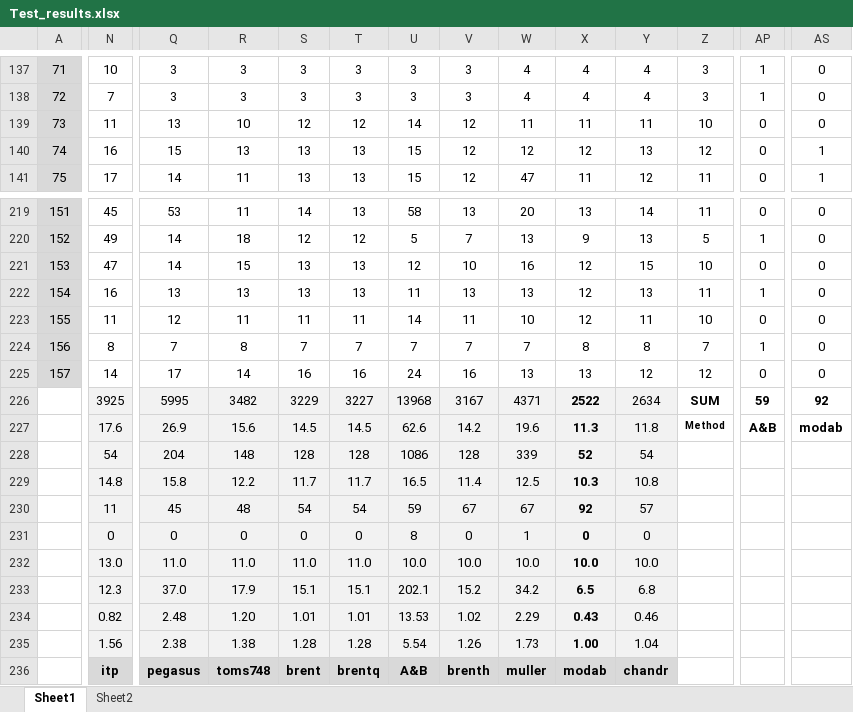
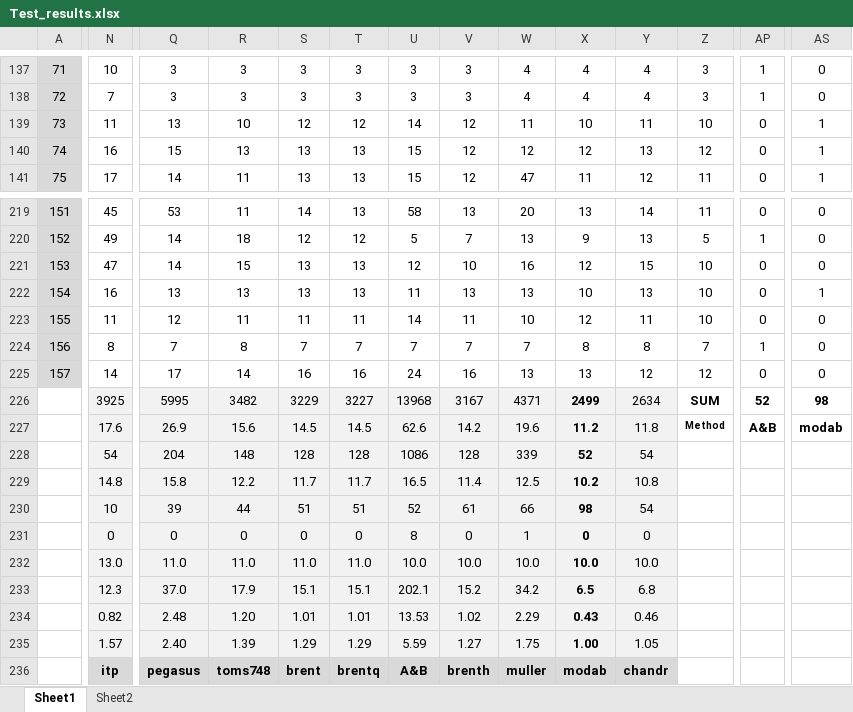
Before and after one commit to Proektsoft-EOOD/ModAB-Root-Finding, an Excel workbook: Fortran/results/Test_results.xlsx, sheet Sheet1, drawn as a sheet; only a part is shown, gaps mark what is left out; values as stored, in another font and other column widths than the file's, no borders; charts and pictures and conditional formats not drawn; removed rows and columns are numbered as before the commit, all else as after; rows hold the shown columns only; the diff covers the shown part only; the diff names each change by its address in the sheet, - before the commit and + after, or states it on an @@ line.

```diff
--- a/Fortran/results/Test_results.xlsx (sheet Sheet1)
+++ b/Fortran/results/Test_results.xlsx (sheet Sheet1)
-X139: 11
+X139: 10
-AS139: 0
+AS139: 1
-X222: 12
+X222: 10
-Z222: 11
+Z222: 10
-AP222: 1
+AP222: 0
-AS222: 0
+AS222: 1
-X226: 2522
+X226: 2499
-AP226: 59
+AP226: 52
-AS226: 92
+AS226: 98
-X227: 11.3
+X227: 11.2
-X229: 10.3
+X229: 10.2
-N230: 11
+N230: 10
-Q230: 45
+Q230: 39
-R230: 48
+R230: 44
-S230: 54
+S230: 51
-T230: 54
+T230: 51
-U230: 59
+U230: 52
-V230: 67
+V230: 61
-W230: 67
+W230: 66
-X230: 92
+X230: 98
-Y230: 57
+Y230: 54
-row 235:  | 1.56 | 2.38 | 1.38 | 1.28 | 1.28 | 5.54 | 1.26 | 1.73 | 1.00 | 1.04
+row 235:  | 1.57 | 2.40 | 1.39 | 1.29 | 1.29 | 5.59 | 1.27 | 1.75 | 1.00 | 1.05
```
Also changed, not shown: 82 edited cells elsewhere in this sheet, sheet Sheet2, charts or pictures, 49 other files.
